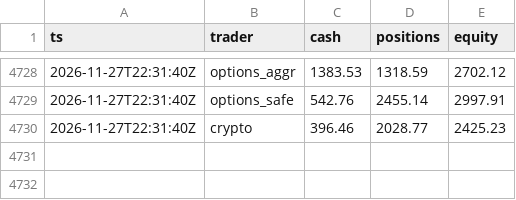
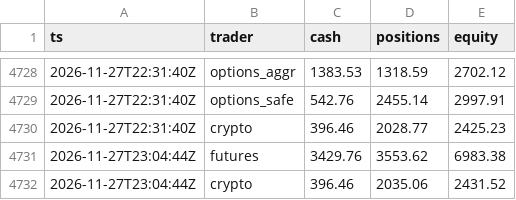
Before and after one commit to ganga27321/Paper-Desk, a CSV file: equity.csv, drawn as a sheet; only a part is shown, gaps mark what is left out; the diff names each change by its address in the sheet, - before the commit and + after, or states it on an @@ line.

```diff
--- a/equity.csv
+++ b/equity.csv
+row 4731: 2026-11-27T23:04:44Z | futures | 3429.76 | 3553.62 | 6983.38
+row 4732: 2026-11-27T23:04:44Z | crypto | 396.46 | 2035.06 | 2431.52
```
Also changed, not shown: 3 other files.
